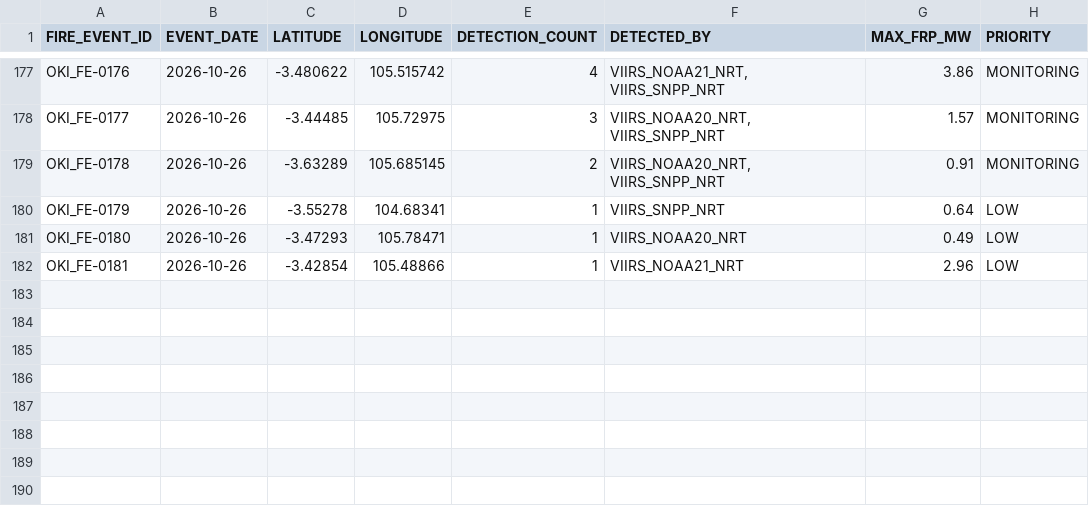
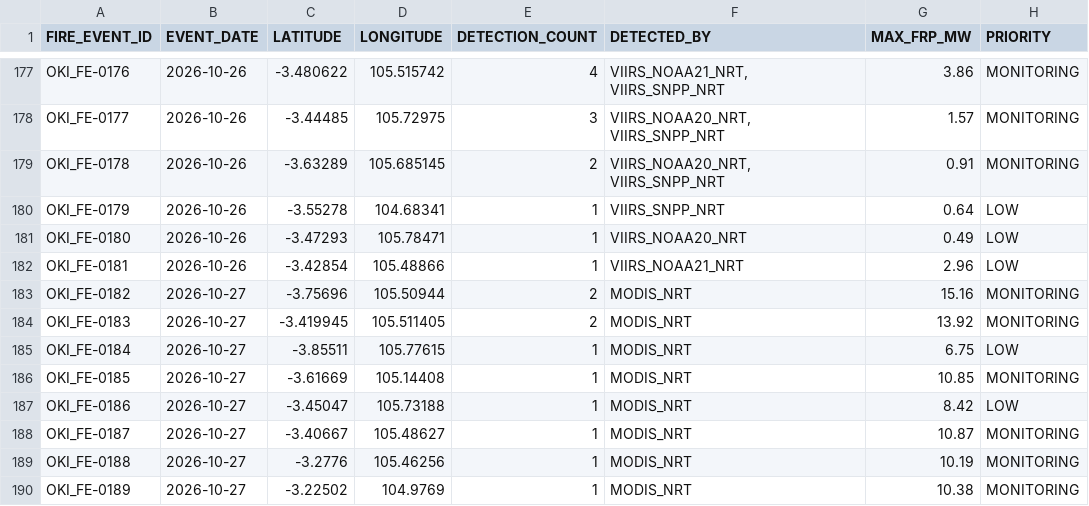
Before and after one commit to Indrmlnaa/Fire_Monitoring, a CSV file: data/v2/processed/OKI_NASA_FIRMS_fire_events.csv, drawn as a sheet; only a part is shown, gaps mark what is left out; the diff names each change by its address in the sheet, - before the commit and + after, or states it on an @@ line.

```diff
--- a/data/v2/processed/OKI_NASA_FIRMS_fire_events.csv
+++ b/data/v2/processed/OKI_NASA_FIRMS_fire_events.csv
+row 183: OKI_FE-0182 | 2026-10-27 | -3.75696 | 105.50944 | 2 | MODIS_NRT | 15.16 | MONITORING
+row 184: OKI_FE-0183 | 2026-10-27 | -3.419945 | 105.511405 | 2 | MODIS_NRT | 13.92 | MONITORING
+row 185: OKI_FE-0184 | 2026-10-27 | -3.85511 | 105.77615 | 1 | MODIS_NRT | 6.75 | LOW
+row 186: OKI_FE-0185 | 2026-10-27 | -3.61669 | 105.14408 | 1 | MODIS_NRT | 10.85 | MONITORING
+row 187: OKI_FE-0186 | 2026-10-27 | -3.45047 | 105.73188 | 1 | MODIS_NRT | 8.42 | LOW
+row 188: OKI_FE-0187 | 2026-10-27 | -3.40667 | 105.48627 | 1 | MODIS_NRT | 10.87 | MONITORING
+row 189: OKI_FE-0188 | 2026-10-27 | -3.2776 | 105.46256 | 1 | MODIS_NRT | 10.19 | MONITORING
+row 190: OKI_FE-0189 | 2026-10-27 | -3.22502 | 104.9769 | 1 | MODIS_NRT | 10.38 | MONITORING
```
Also changed, not shown: data/v2/processed/OKI_NASA_FIRMS_spatial_analysis.csv, data/v2/processed/OKI_fire_events_rainfall.csv, 2 other files.
